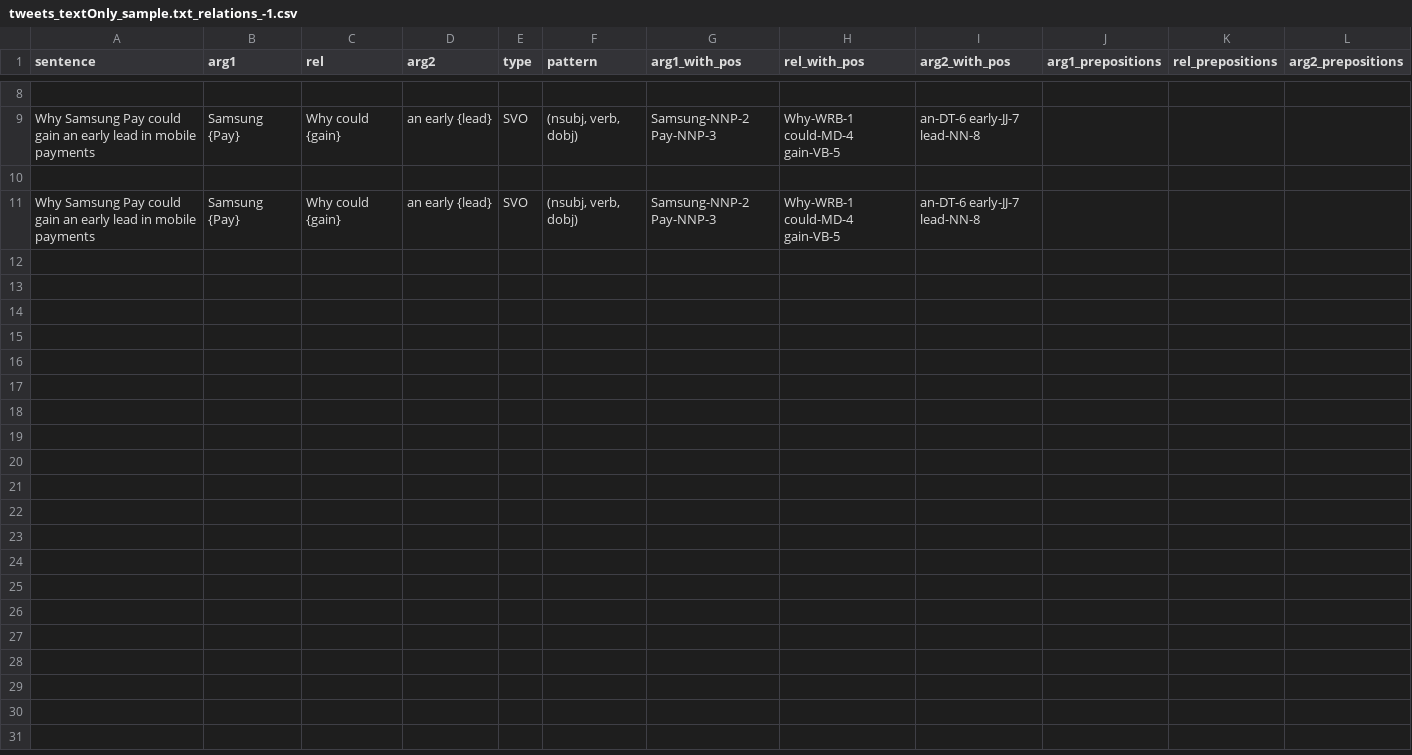
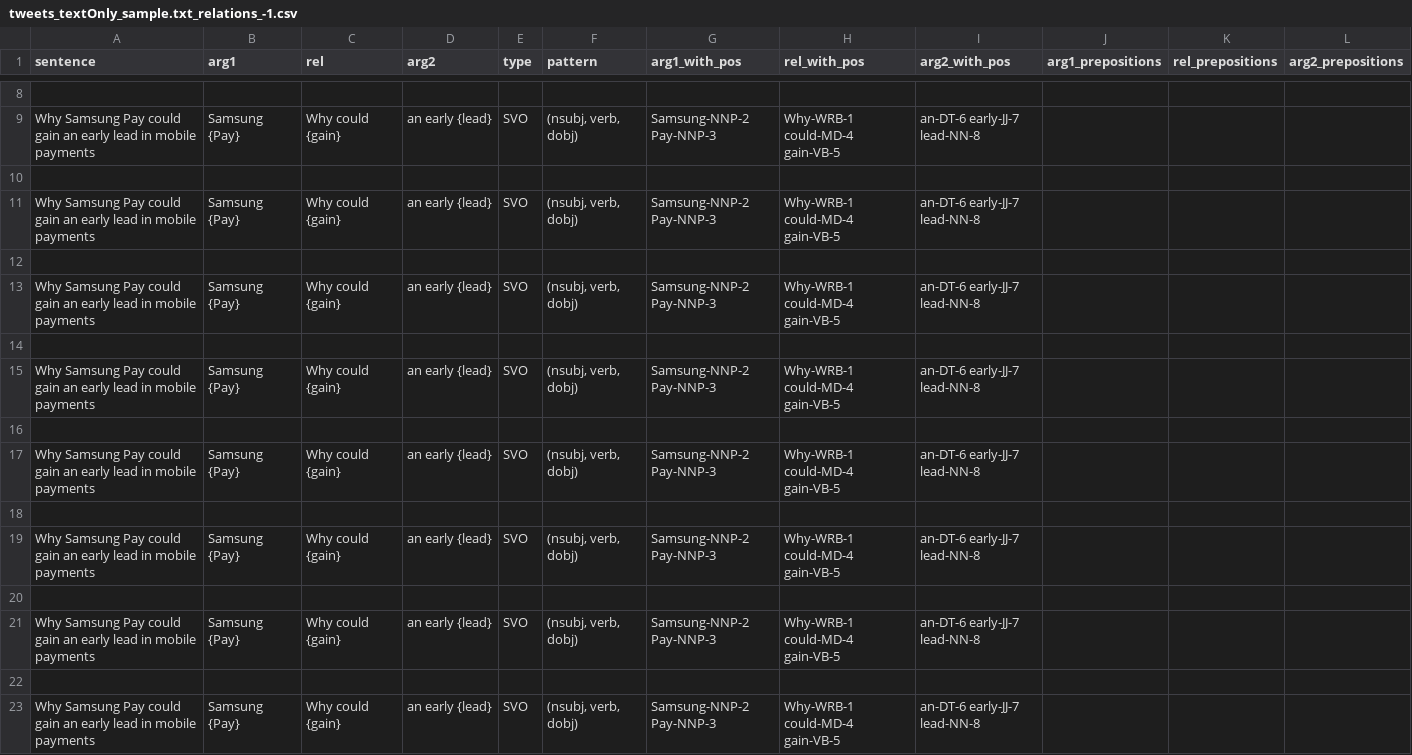
Before and after one commit to behnam354/Story-Miner-UI, a CSV file: app/Story-Miner/data/tweets_textOnly_sample.txt_relations_-1.csv, drawn as a sheet; only a part is shown, gaps mark what is left out; the diff covers the shown part only; the diff names each change by its address in the sheet, - before the commit and + after, or states it on an @@ line.

```diff
--- a/app/Story-Miner/data/tweets_textOnly_sample.txt_relations_-1.csv
+++ b/app/Story-Miner/data/tweets_textOnly_sample.txt_relations_-1.csv
+row 12: (empty)
+row 13: Why Samsung Pay could gain an early lead in mobile payments | Samsung {Pay} | Why could {gain} | an early {lead} | SVO | (nsubj, verb, dobj) | Samsung-NNP-2 Pay-NNP-3 | Why-WRB-1 could-MD-4 gain-VB-5 | an-DT-6 early-JJ-7 lead-NN-8
+row 14: (empty)
+row 15: Why Samsung Pay could gain an early lead in mobile payments | Samsung {Pay} | Why could {gain} | an early {lead} | SVO | (nsubj, verb, dobj) | Samsung-NNP-2 Pay-NNP-3 | Why-WRB-1 could-MD-4 gain-VB-5 | an-DT-6 early-JJ-7 lead-NN-8
+row 16: (empty)
+row 17: Why Samsung Pay could gain an early lead in mobile payments | Samsung {Pay} | Why could {gain} | an early {lead} | SVO | (nsubj, verb, dobj) | Samsung-NNP-2 Pay-NNP-3 | Why-WRB-1 could-MD-4 gain-VB-5 | an-DT-6 early-JJ-7 lead-NN-8
+row 18: (empty)
+row 19: Why Samsung Pay could gain an early lead in mobile payments | Samsung {Pay} | Why could {gain} | an early {lead} | SVO | (nsubj, verb, dobj) | Samsung-NNP-2 Pay-NNP-3 | Why-WRB-1 could-MD-4 gain-VB-5 | an-DT-6 early-JJ-7 lead-NN-8
+row 20: (empty)
+row 21: Why Samsung Pay could gain an early lead in mobile payments | Samsung {Pay} | Why could {gain} | an early {lead} | SVO | (nsubj, verb, dobj) | Samsung-NNP-2 Pay-NNP-3 | Why-WRB-1 could-MD-4 gain-VB-5 | an-DT-6 early-JJ-7 lead-NN-8
+row 22: (empty)
+row 23: Why Samsung Pay could gain an early lead in mobile payments | Samsung {Pay} | Why could {gain} | an early {lead} | SVO | (nsubj, verb, dobj) | Samsung-NNP-2 Pay-NNP-3 | Why-WRB-1 could-MD-4 gain-VB-5 | an-DT-6 early-JJ-7 lead-NN-8
```
Also changed, not shown: 12 added rows elsewhere in this file, 5 other files.
